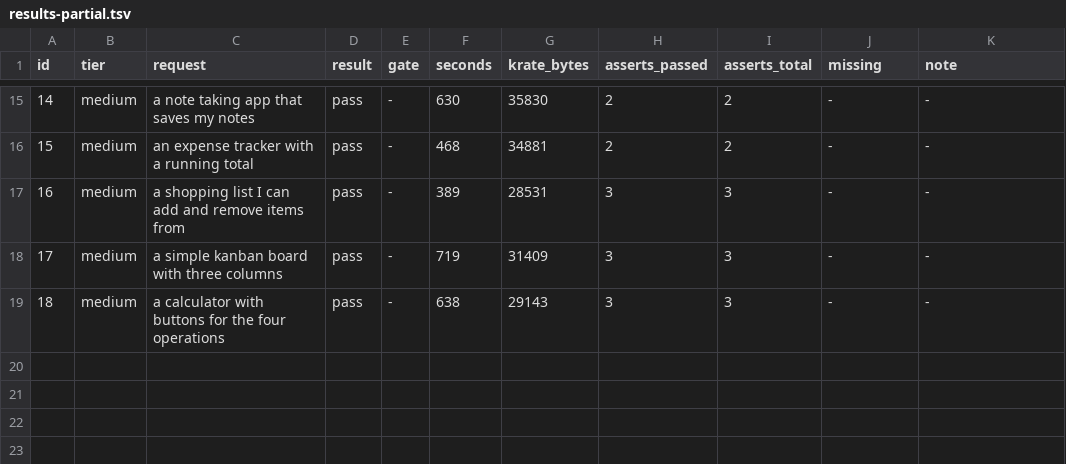
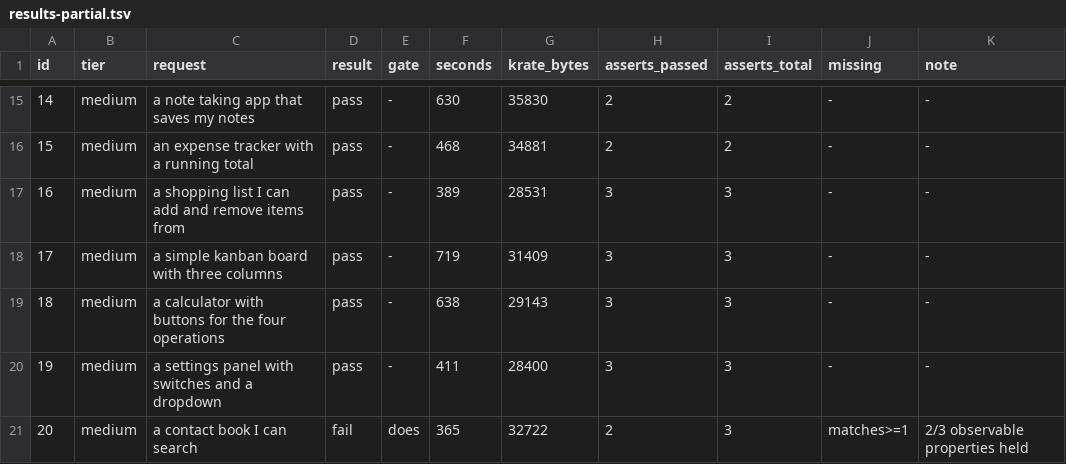
Before and after one commit to incyashraj/krate, a TSV file: evidence/benchmark/run3/results-partial.tsv, drawn as a sheet; only a part is shown, gaps mark what is left out.

Commit message:
req 20 fails, and it exposes a fit-to-the-data mistake in my corpus edits
The contact book fixed the exact thing it failed on in run 2 -- it now prints
query:ma and search:ma, the print-both rule applied -- and failed a different
assert instead: matches>=1, because it chose matched:3 and results:3.

That is evidence against my corpus work rather than for it. I added
alternatives only where run 2 had failed, so `matches` was never touched
because it passed last time, and a differently-phrased app broke it. The
edits were fitted to one run's observed failures rather than to the space of
reasonable phrasings.

Twenty single-name asserts remain in the requests still to run -- rows,
input, output, headings, bars, board, turn, cards, books, panels, encoded,
decoded, scrolled among them -- and any can break the same way.

The mechanism is right and my application of it was incomplete. Recording it
now, at the first failure, rather than after seeing how many more it costs.

```diff
--- a/evidence/benchmark/run3/results-partial.tsv
+++ b/evidence/benchmark/run3/results-partial.tsv
@@ -19 +19,3 @@ id	tier	request	result	gate	seconds	krate_bytes	asserts_passed	asserts_total	mis
 18	medium	a calculator with buttons for the four operations	pass	-	638	29143	3	3	-	-
+19	medium	a settings panel with switches and a dropdown	pass	-	411	28400	3	3	-	-
+20	medium	a contact book I can search	fail	does	365	32722	2	3	matches>=1	2/3 observable properties held
```
Also changed, not shown: 3 other files.
